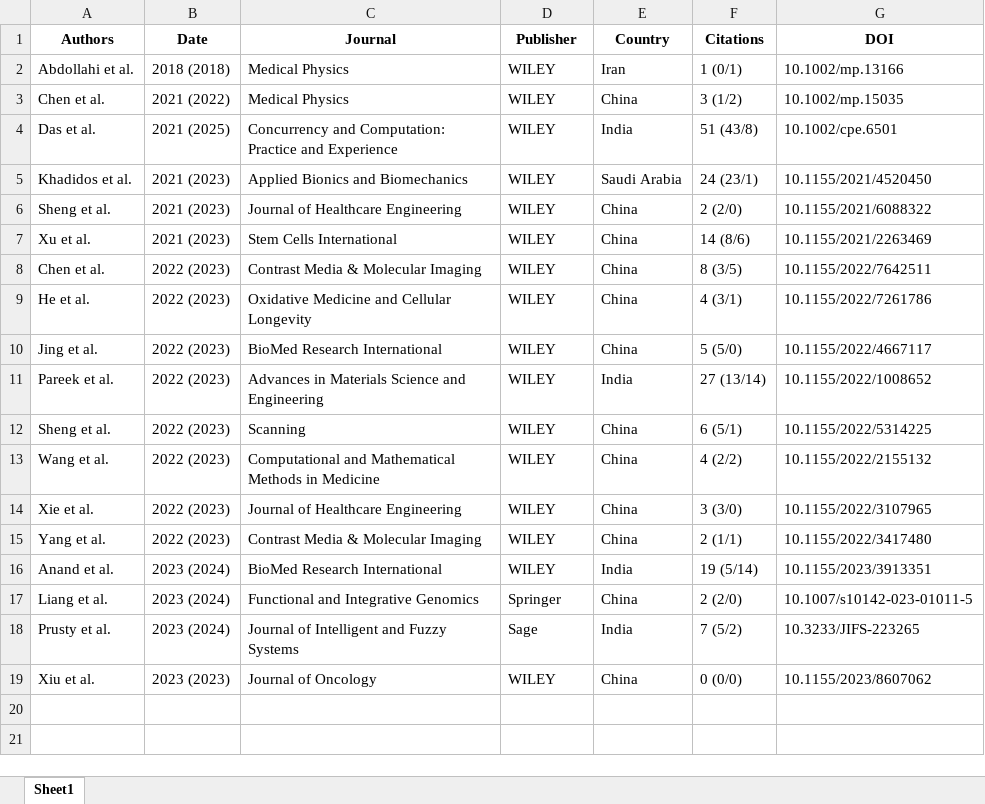
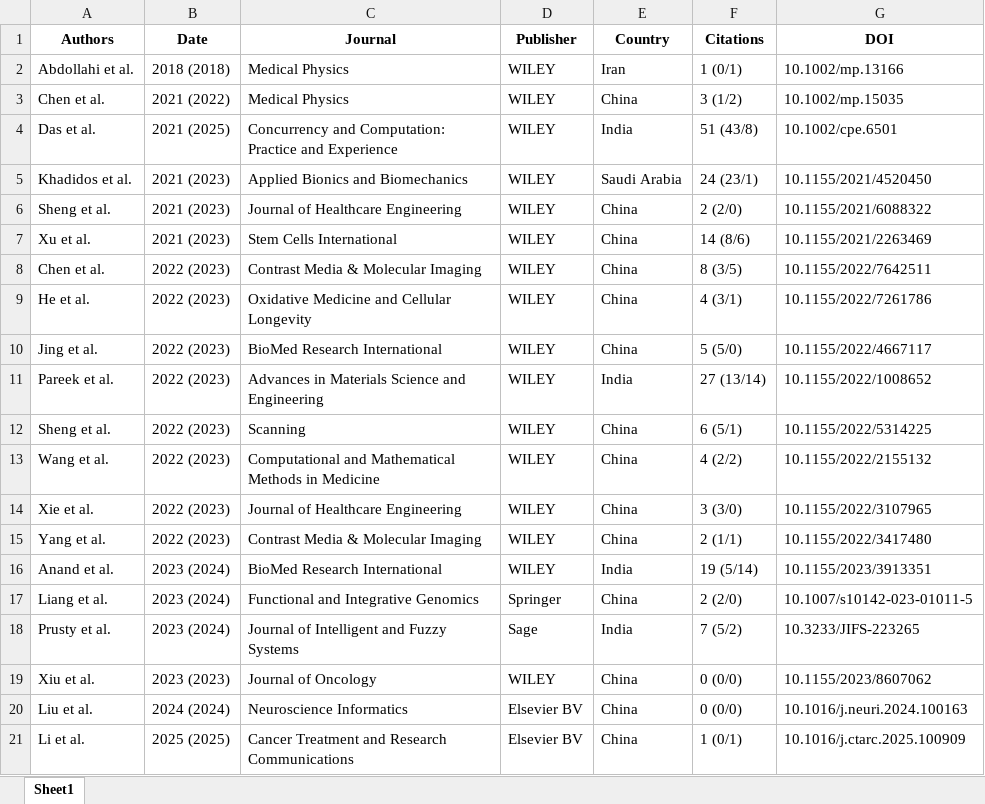
Before and after one commit to aydindemircioglu/radRetraction, an Excel workbook: results/Table_1.xlsx, sheet Sheet1, drawn as a sheet; values as stored, in another font and other column widths than the file's, no borders; the diff names each change by its address in the sheet, - before the commit and + after, or states it on an @@ line.

```diff
--- a/results/Table_1.xlsx (sheet Sheet1)
+++ b/results/Table_1.xlsx (sheet Sheet1)
+row 20: Liu et al. | 2024 (2024) | Neuroscience Informatics | Elsevier BV | China | 0 (0/0) | 10.1016/j.neuri.2024.100163
+row 21: Li et al. | 2025 (2025) | Cancer Treatment and Research Communications | Elsevier BV | China | 1 (0/1) | 10.1016/j.ctarc.2025.100909
```
Also changed, not shown: results/journals2025.xlsx, results/table_final.xlsx, 14 other files.
